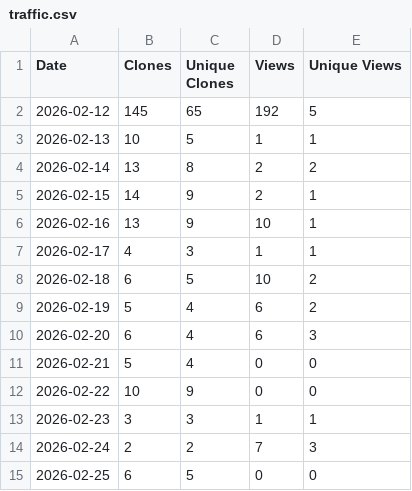
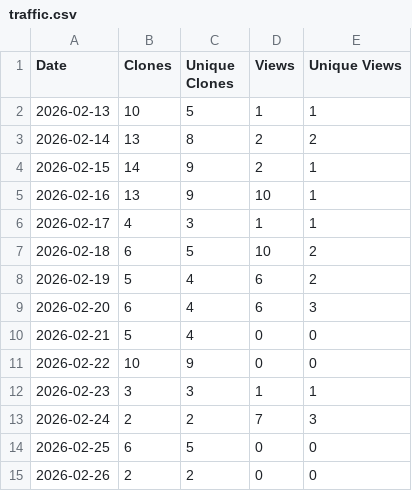
Before and after one commit to haze3161798/Piano2Keyboard, a CSV file: traffic.csv, drawn as a sheet.

```diff
--- a/traffic.csv
+++ b/traffic.csv
@@ -1,3 +1,2 @@
 Date,Clones,Unique Clones,Views,Unique Views
-2026-02-12,145,65,192,5
 2026-02-13,10,5,1,1
@@ -15 +14,2 @@ Date,Clones,Unique Clones,Views,Unique Views
 2026-02-25,6,5,0,0
+2026-02-26,2,2,0,0
```
